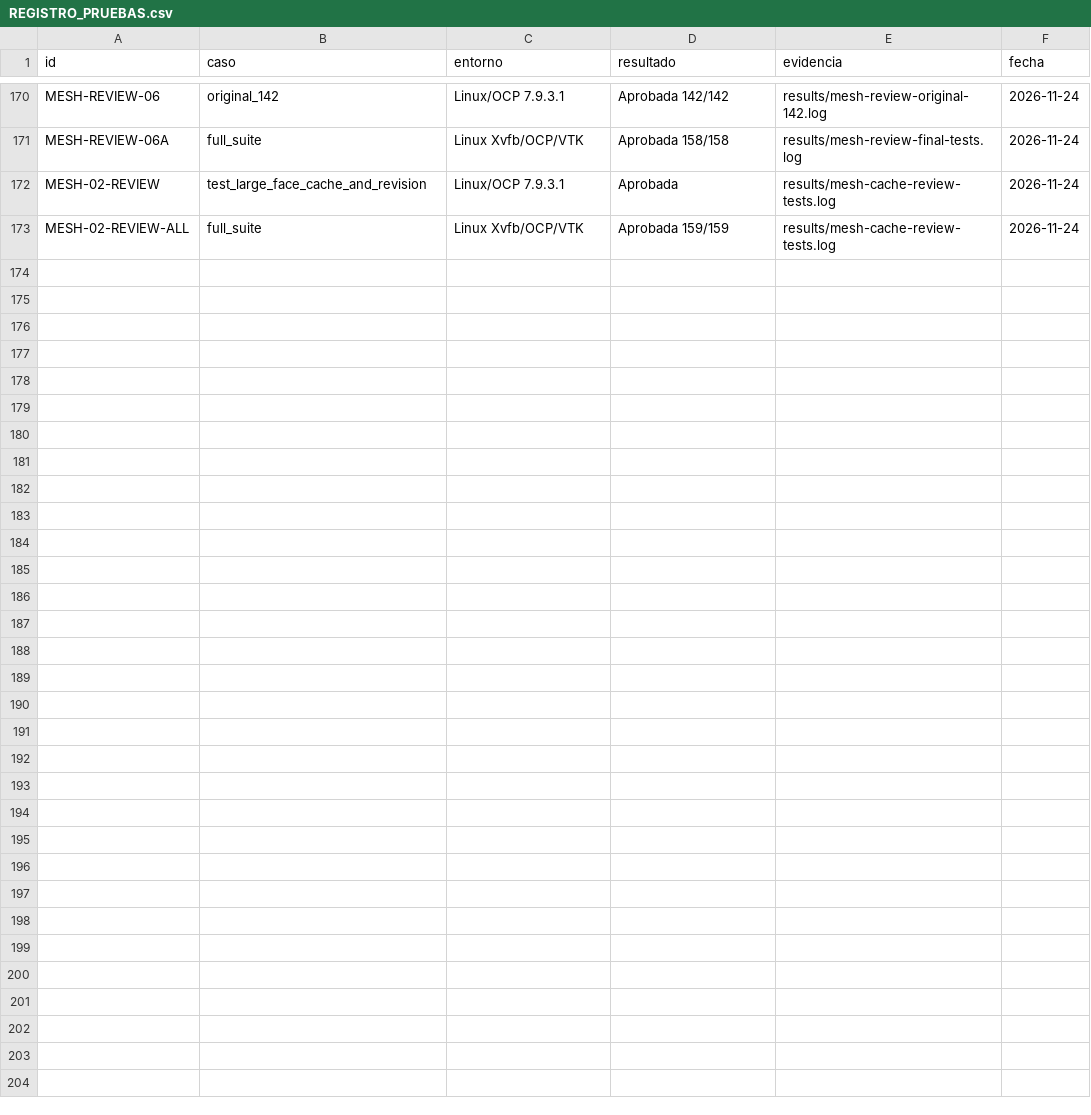
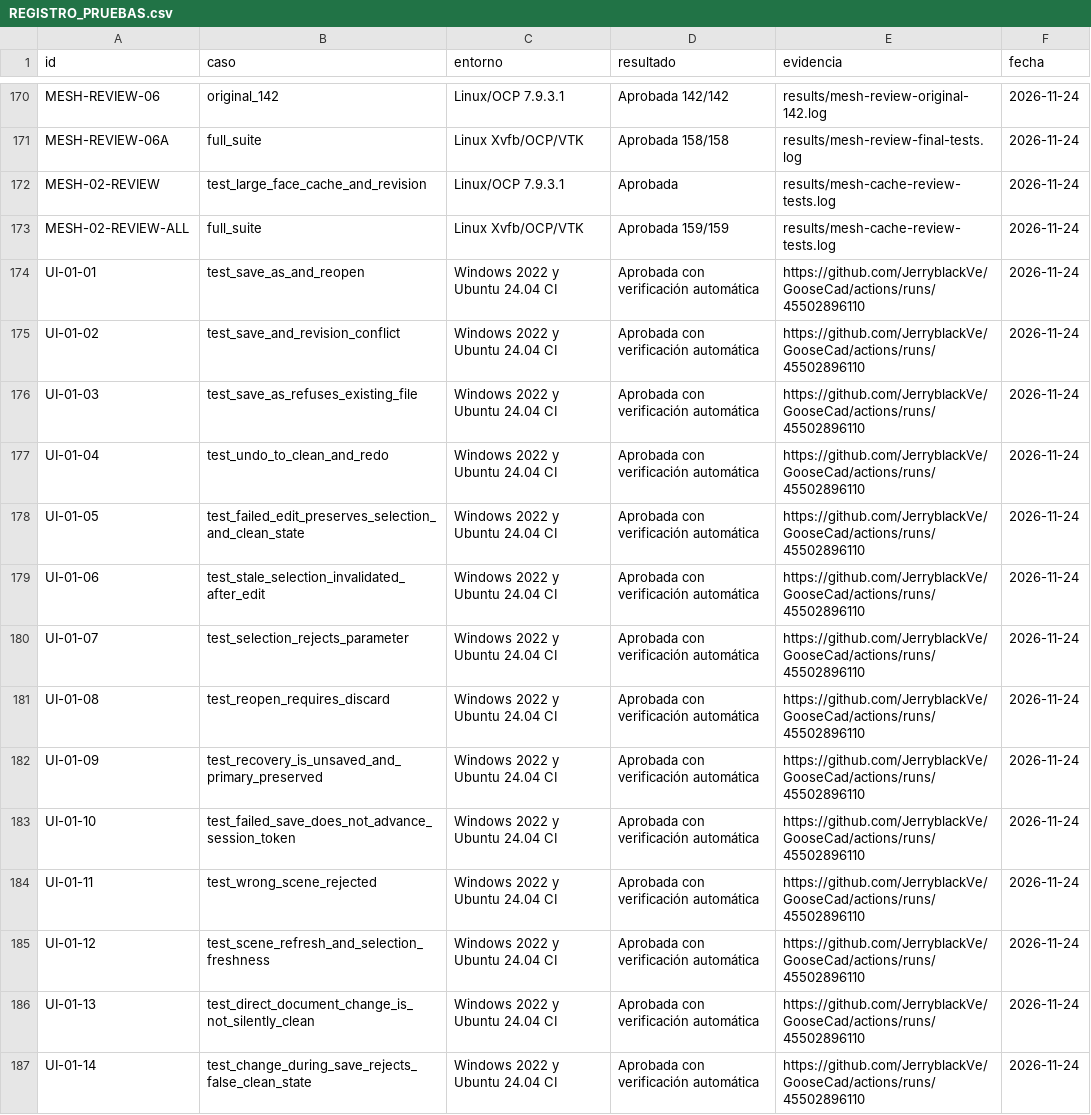
Before and after one commit to JerryblackVe/GooseCad, a CSV file: REGISTRO_PRUEBAS.csv, drawn as a sheet; only a part is shown, gaps mark what is left out; the diff names each change by its address in the sheet, - before the commit and + after, or states it on an @@ line.

Commit message:
GC-UI-01: record 173-test Windows/Linux CI verification and session regressions

```diff
--- a/REGISTRO_PRUEBAS.csv
+++ b/REGISTRO_PRUEBAS.csv
+row 174: UI-01-01 | test_save_as_and_reopen | Windows 2022 y Ubuntu 24.04 CI | Aprobada con verificación automática | https://github.com/JerryblackVe/GooseCad/actions/runs/45502896110 | 2026-11-24
+row 175: UI-01-02 | test_save_and_revision_conflict | Windows 2022 y Ubuntu 24.04 CI | Aprobada con verificación automática | https://github.com/JerryblackVe/GooseCad/actions/runs/45502896110 | 2026-11-24
+row 176: UI-01-03 | test_save_as_refuses_existing_file | Windows 2022 y Ubuntu 24.04 CI | Aprobada con verificación automática | https://github.com/JerryblackVe/GooseCad/actions/runs/45502896110 | 2026-11-24
+row 177: UI-01-04 | test_undo_to_clean_and_redo | Windows 2022 y Ubuntu 24.04 CI | Aprobada con verificación automática | https://github.com/JerryblackVe/GooseCad/actions/runs/45502896110 | 2026-11-24
+row 178: UI-01-05 | test_failed_edit_preserves_selection_and_clean_state | Windows 2022 y Ubuntu 24.04 CI | Aprobada con verificación automática | https://github.com/JerryblackVe/GooseCad/actions/runs/45502896110 | 2026-11-24
+row 179: UI-01-06 | test_stale_selection_invalidated_after_edit | Windows 2022 y Ubuntu 24.04 CI | Aprobada con verificación automática | https://github.com/JerryblackVe/GooseCad/actions/runs/45502896110 | 2026-11-24
+row 180: UI-01-07 | test_selection_rejects_parameter | Windows 2022 y Ubuntu 24.04 CI | Aprobada con verificación automática | https://github.com/JerryblackVe/GooseCad/actions/runs/45502896110 | 2026-11-24
+row 181: UI-01-08 | test_reopen_requires_discard | Windows 2022 y Ubuntu 24.04 CI | Aprobada con verificación automática | https://github.com/JerryblackVe/GooseCad/actions/runs/45502896110 | 2026-11-24
+row 182: UI-01-09 | test_recovery_is_unsaved_and_primary_preserved | Windows 2022 y Ubuntu 24.04 CI | Aprobada con verificación automática | https://github.com/JerryblackVe/GooseCad/actions/runs/45502896110 | 2026-11-24
+row 183: UI-01-10 | test_failed_save_does_not_advance_session_token | Windows 2022 y Ubuntu 24.04 CI | Aprobada con verificación automática | https://github.com/JerryblackVe/GooseCad/actions/runs/45502896110 | 2026-11-24
+row 184: UI-01-11 | test_wrong_scene_rejected | Windows 2022 y Ubuntu 24.04 CI | Aprobada con verificación automática | https://github.com/JerryblackVe/GooseCad/actions/runs/45502896110 | 2026-11-24
+row 185: UI-01-12 | test_scene_refresh_and_selection_freshness | Windows 2022 y Ubuntu 24.04 CI | Aprobada con verificación automática | https://github.com/JerryblackVe/GooseCad/actions/runs/45502896110 | 2026-11-24
+row 186: UI-01-13 | test_direct_document_change_is_not_silently_clean | Windows 2022 y Ubuntu 24.04 CI | Aprobada con verificación automática | https://github.com/JerryblackVe/GooseCad/actions/runs/45502896110 | 2026-11-24
+row 187: UI-01-14 | test_change_during_save_rejects_false_clean_state | Windows 2022 y Ubuntu 24.04 CI | Aprobada con verificación automática | https://github.com/JerryblackVe/GooseCad/actions/runs/45502896110 | 2026-11-24
```
Also changed, not shown: 6 other files.
